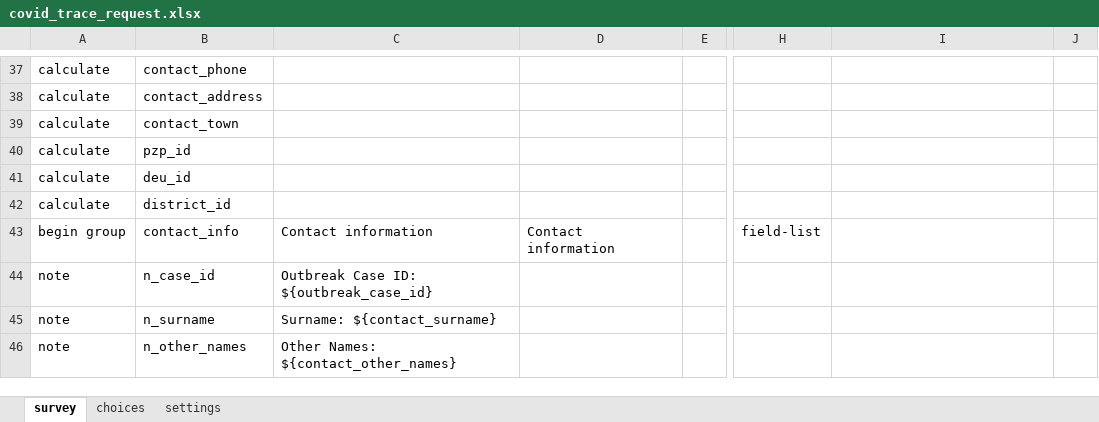
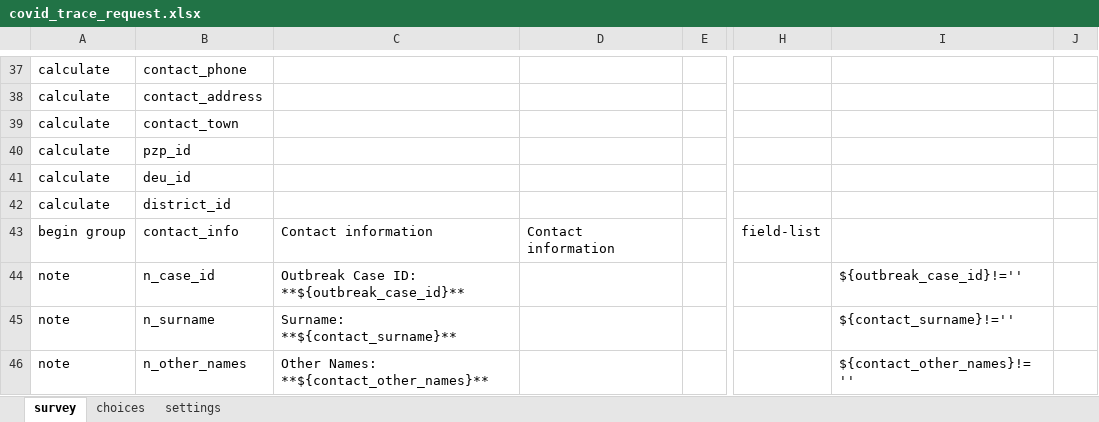
Before and after one commit to medic/config-covid, an Excel workbook: forms/app/covid_trace_request.xlsx, sheet survey, drawn as a sheet; only a part is shown, gaps mark what is left out; values as stored, in another font and other column widths than the file's, no borders; charts and pictures not drawn; the diff covers the shown part only; the diff names each change by its address in the sheet, - before the commit and + after, or states it on an @@ line.

```diff
--- a/forms/app/covid_trace_request.xlsx (sheet survey)
+++ b/forms/app/covid_trace_request.xlsx (sheet survey)
-C44: Outbreak Case ID: ${outbreak_case_id}
+C44: Outbreak Case ID: **${outbreak_case_id}**
-I44: (empty)
+I44: ${outbreak_case_id}!=''
-C45: Surname: ${contact_surname}
+C45: Surname: **${contact_surname}**
-I45: (empty)
+I45: ${contact_surname}!=''
-C46: Other Names: ${contact_other_names}
+C46: Other Names: **${contact_other_names}**
-I46: (empty)
+I46: ${contact_other_names}!=''
```
Also changed, not shown: 1 removed row and 19 edited cells elsewhere in this sheet, sheet settings, charts or pictures, forms/app/covid_trace_follow_up.xlsx, forms/app/symptoms_check.xlsx, 15 other files.
